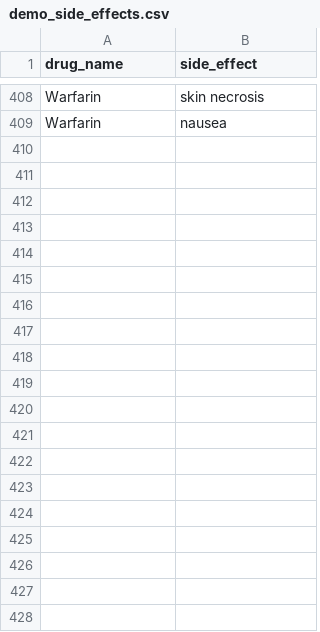
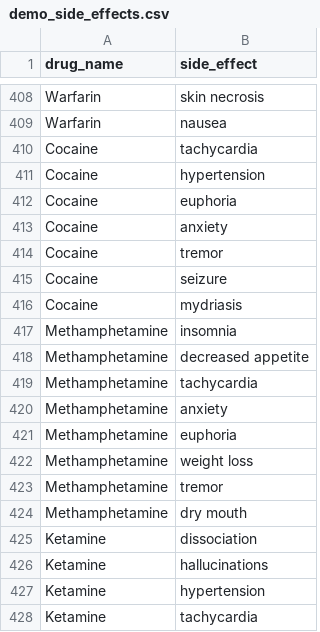
Before and after one commit to vstimpson/OffTarget, a CSV file: data/raw/demo_side_effects.csv, drawn as a sheet; only a part is shown, gaps mark what is left out; the diff covers the shown part only; the diff names each change by its address in the sheet, - before the commit and + after, or states it on an @@ line.

```diff
--- a/data/raw/demo_side_effects.csv
+++ b/data/raw/demo_side_effects.csv
+row 410: Cocaine | tachycardia
+row 411: Cocaine | hypertension
+row 412: Cocaine | euphoria
+row 413: Cocaine | anxiety
+row 414: Cocaine | tremor
+row 415: Cocaine | seizure
+row 416: Cocaine | mydriasis
+row 417: Methamphetamine | insomnia
+row 418: Methamphetamine | decreased appetite
+row 419: Methamphetamine | tachycardia
+row 420: Methamphetamine | anxiety
+row 421: Methamphetamine | euphoria
+row 422: Methamphetamine | weight loss
+row 423: Methamphetamine | tremor
+row 424: Methamphetamine | dry mouth
+row 425: Ketamine | dissociation
+row 426: Ketamine | hallucinations
+row 427: Ketamine | hypertension
+row 428: Ketamine | tachycardia
```
Also changed, not shown: 25 added rows elsewhere in this file, data/processed/drug_side_effect_matrix.csv, data/raw/drug_categories.csv, 13 other files.
